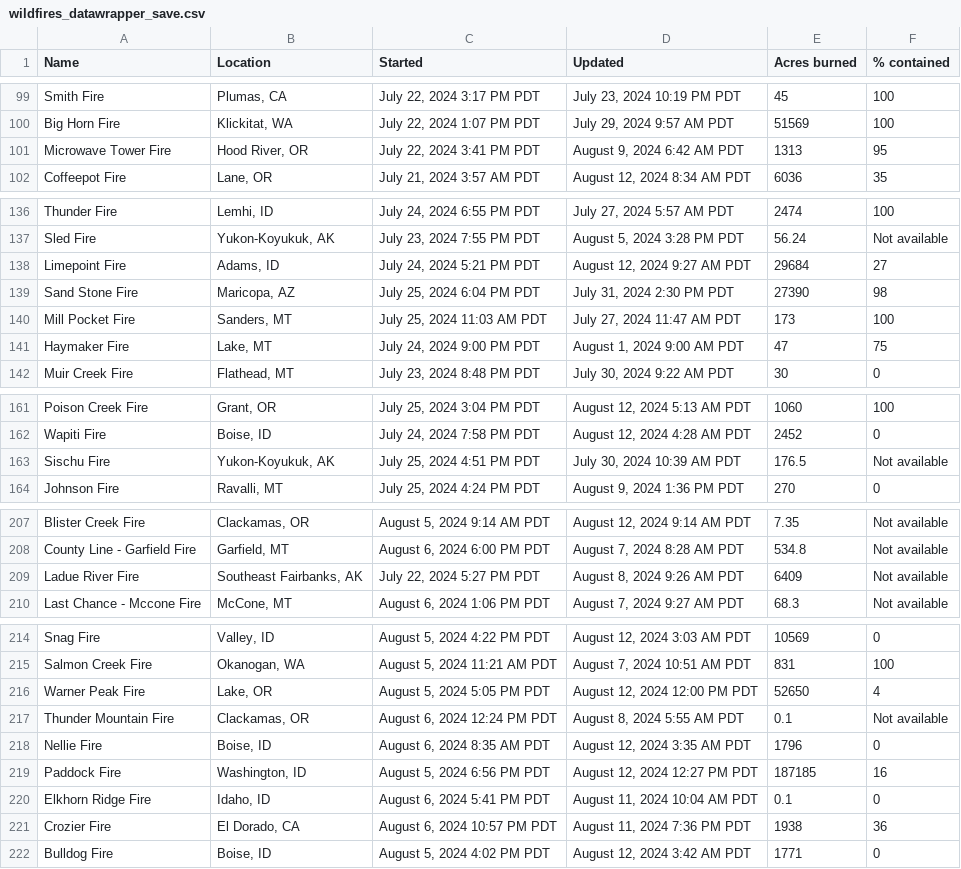
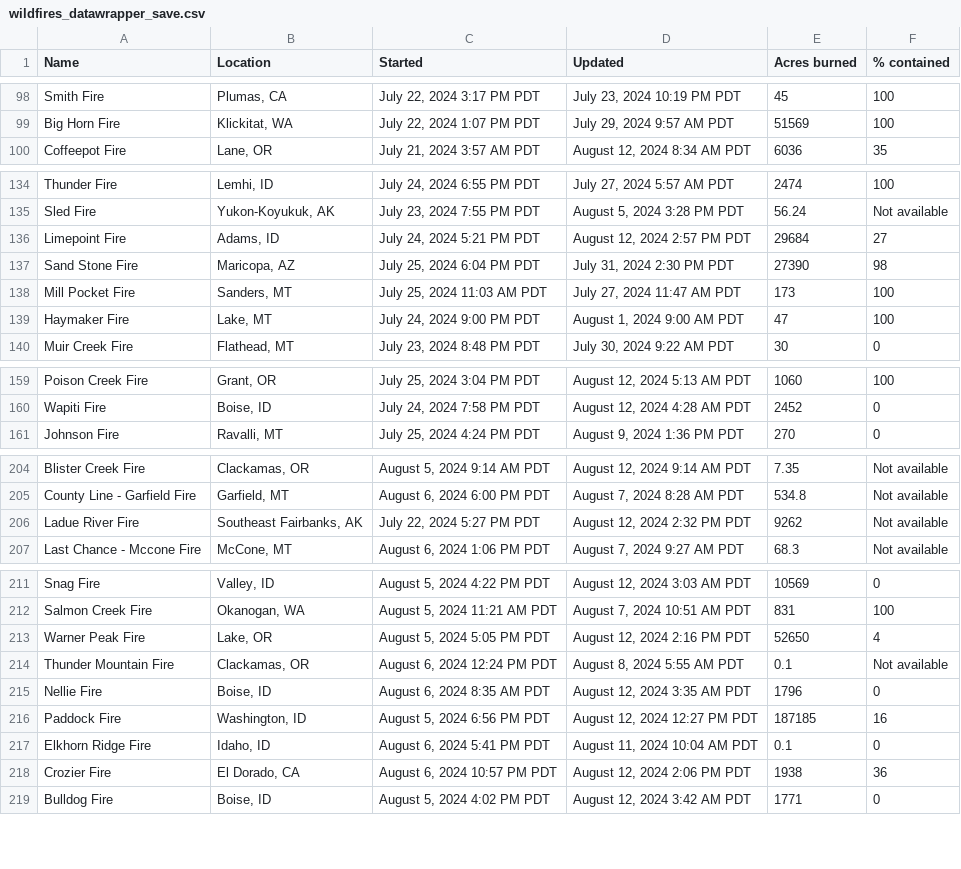
Before and after one commit to cbs-news-data/wildfire_watch, a CSV file: data/wildfires_datawrapper_save.csv, drawn as a sheet; only a part is shown, gaps mark what is left out; the diff covers the shown part only.

```diff
--- a/data/wildfires_datawrapper_save.csv
+++ b/data/wildfires_datawrapper_save.csv
@@ -100,3 +99,2 @@ Smith Fire,"Plumas, CA","July 22, 2024 3:17 PM PDT","July 23, 2024 10:19 PM PDT"
 Big Horn Fire,"Klickitat, WA","July 22, 2024 1:07 PM PDT","July 29, 2024 9:57 AM PDT",51569,100
-Microwave Tower Fire,"Hood River, OR","July 22, 2024 3:41 PM PDT","August 9, 2024 6:42 AM PDT",1313,95
 Coffeepot Fire,"Lane, OR","July 21, 2024 3:57 AM PDT","August 12, 2024 8:34 AM PDT",6036,35
@@ -137,6 +135,6 @@ Thunder Fire,"Lemhi, ID","July 24, 2024 6:55 PM PDT","July 27, 2024 5:57 AM PDT"
 Sled Fire,"Yukon-Koyukuk, AK","July 23, 2024 7:55 PM PDT","August 5, 2024 3:28 PM PDT",56.24,Not available
-Limepoint Fire,"Adams, ID","July 24, 2024 5:21 PM PDT","August 12, 2024 9:27 AM PDT",29684,27
+Limepoint Fire,"Adams, ID","July 24, 2024 5:21 PM PDT","August 12, 2024 2:57 PM PDT",29684,27
 Sand Stone Fire,"Maricopa, AZ","July 25, 2024 6:04 PM PDT","July 31, 2024 2:30 PM PDT",27390,98
 Mill Pocket Fire,"Sanders, MT","July 25, 2024 11:03 AM PDT","July 27, 2024 11:47 AM PDT",173,100
-Haymaker Fire,"Lake, MT","July 24, 2024 9:00 PM PDT","August 1, 2024 9:00 AM PDT",47,75
+Haymaker Fire,"Lake, MT","July 24, 2024 9:00 PM PDT","August 1, 2024 9:00 AM PDT",47,100
 Muir Creek Fire,"Flathead, MT","July 23, 2024 8:48 PM PDT","July 30, 2024 9:22 AM PDT",30,0
@@ -162,3 +160,2 @@ Poison Creek Fire,"Grant, OR","July 25, 2024 3:04 PM PDT","August 12, 2024 5:13
 Wapiti Fire,"Boise, ID","July 24, 2024 7:58 PM PDT","August 12, 2024 4:28 AM PDT",2452,0
-Sischu Fire,"Yukon-Koyukuk, AK","July 25, 2024 4:51 PM PDT","July 30, 2024 10:39 AM PDT",176.5,Not available
 Johnson Fire,"Ravalli, MT","July 25, 2024 4:24 PM PDT","August 9, 2024 1:36 PM PDT",270,0
@@ -208,3 +205,3 @@ Blister Creek Fire,"Clackamas, OR","August 5, 2024 9:14 AM PDT","August 12, 2024
 County Line - Garfield Fire,"Garfield, MT","August 6, 2024 6:00 PM PDT","August 7, 2024 8:28 AM PDT",534.8,Not available
-Ladue River Fire,"Southeast Fairbanks, AK","July 22, 2024 5:27 PM PDT","August 8, 2024 9:26 AM PDT",6409,Not available
+Ladue River Fire,"Southeast Fairbanks, AK","July 22, 2024 5:27 PM PDT","August 12, 2024 2:32 PM PDT",9262,Not available
 Last Chance - Mccone Fire,"McCone, MT","August 6, 2024 1:06 PM PDT","August 7, 2024 9:27 AM PDT",68.3,Not available
@@ -215,3 +212,3 @@ Snag Fire,"Valley, ID","August 5, 2024 4:22 PM PDT","August 12, 2024 3:03 AM PDT
 Salmon Creek Fire,"Okanogan, WA","August 5, 2024 11:21 AM PDT","August 7, 2024 10:51 AM PDT",831,100
-Warner Peak Fire,"Lake, OR","August 5, 2024 5:05 PM PDT","August 12, 2024 12:00 PM PDT",52650,4
+Warner Peak Fire,"Lake, OR","August 5, 2024 5:05 PM PDT","August 12, 2024 2:16 PM PDT",52650,4
 Thunder Mountain Fire,"Clackamas, OR","August 6, 2024 12:24 PM PDT","August 8, 2024 5:55 AM PDT",0.1,Not available
@@ -220,3 +217,3 @@ Paddock Fire,"Washington, ID","August 5, 2024 6:56 PM PDT","August 12, 2024 12:2
 Elkhorn Ridge Fire,"Idaho, ID","August 6, 2024 5:41 PM PDT","August 11, 2024 10:04 AM PDT",0.1,0
-Crozier Fire,"El Dorado, CA","August 6, 2024 10:57 PM PDT","August 11, 2024 7:36 PM PDT",1938,36
+Crozier Fire,"El Dorado, CA","August 6, 2024 10:57 PM PDT","August 12, 2024 2:06 PM PDT",1938,36
 Bulldog Fire,"Boise, ID","August 5, 2024 4:02 PM PDT","August 12, 2024 3:42 AM PDT",1771,0
```
Also changed, not shown: 4 added rows, 3 removed rows and 10 edited cells elsewhere in this file, data/wildfires_save.csv, 4 other files.
